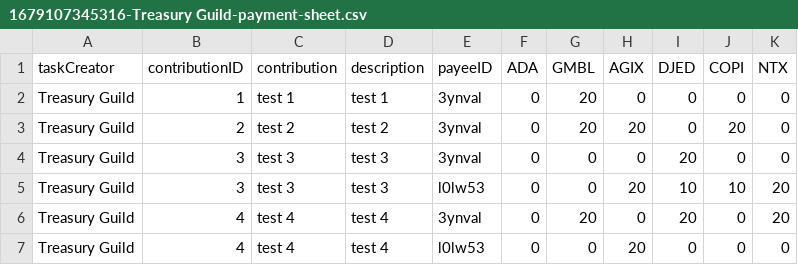
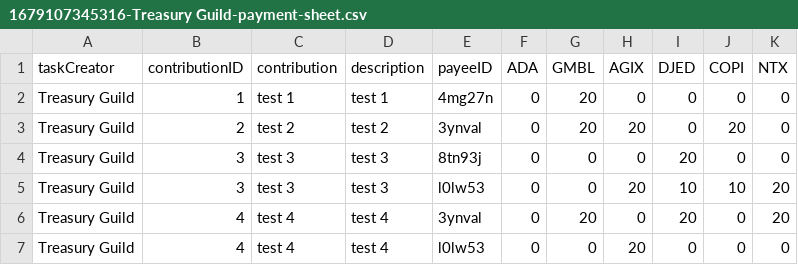
Before and after one commit to treasuryguild/treasury-system-v4, a CSV file: bulk-payments/1679107345316-Treasury Guild-payment-sheet.csv, drawn as a sheet.

Commit message:
Update 1679107345316-Treasury Guild-payment-sheet.csv

```diff
--- a/bulk-payments/1679107345316-Treasury Guild-payment-sheet.csv
+++ b/bulk-payments/1679107345316-Treasury Guild-payment-sheet.csv
@@ -1,5 +1,5 @@
 taskCreator,contributionID,contribution,description,payeeID,ADA,GMBL,AGIX,DJED,COPI,NTX
-Treasury Guild,1,test 1,test 1,3ynval,0,20,0,0,0,0
+Treasury Guild,1,test 1,test 1,4mg27n,0,20,0,0,0,0
 Treasury Guild,2,test 2,test 2,3ynval,0,20,20,0,20,0
-Treasury Guild,3,test 3,test 3,3ynval,0,0,0,20,0,0
+Treasury Guild,3,test 3,test 3,8tn93j,0,0,0,20,0,0
 Treasury Guild,3,test 3,test 3,l0lw53,0,0,20,10,10,20
```
